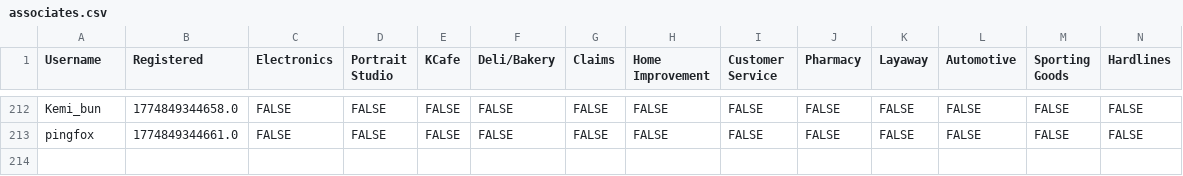
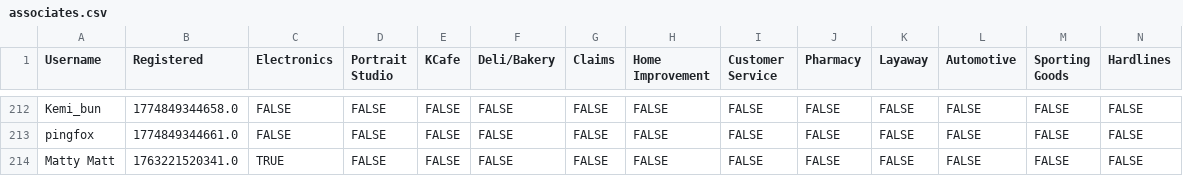
Before and after one commit to VRC-Kmart/aisle-6, a CSV file: clockboy/associates.csv, drawn as a sheet; only a part is shown, gaps mark what is left out; rows hold the shown columns only; the diff names each change by its address in the sheet, - before the commit and + after, or states it on an @@ line.

Commit message:
readd Matty Matt because i did oopsie

```diff
--- a/clockboy/associates.csv
+++ b/clockboy/associates.csv
+row 214: Matty Matt | 1763221520341.0 | TRUE | FALSE | FALSE | FALSE | FALSE | FALSE | FALSE | FALSE | FALSE | FALSE | FALSE | FALSE
```
Also changed, not shown: 2 other files.
